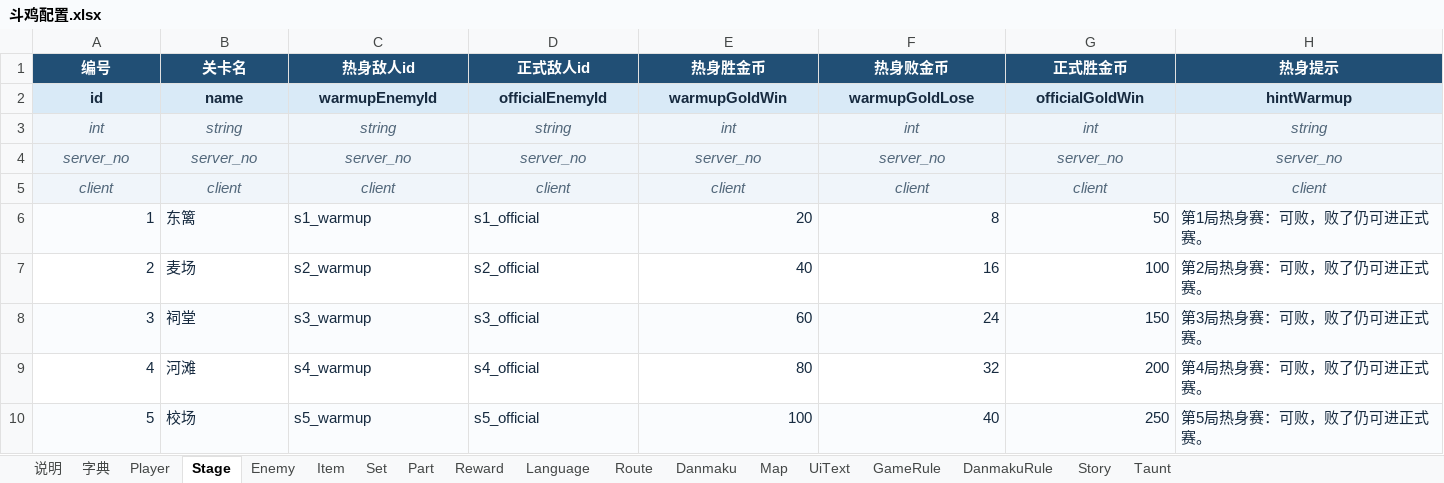
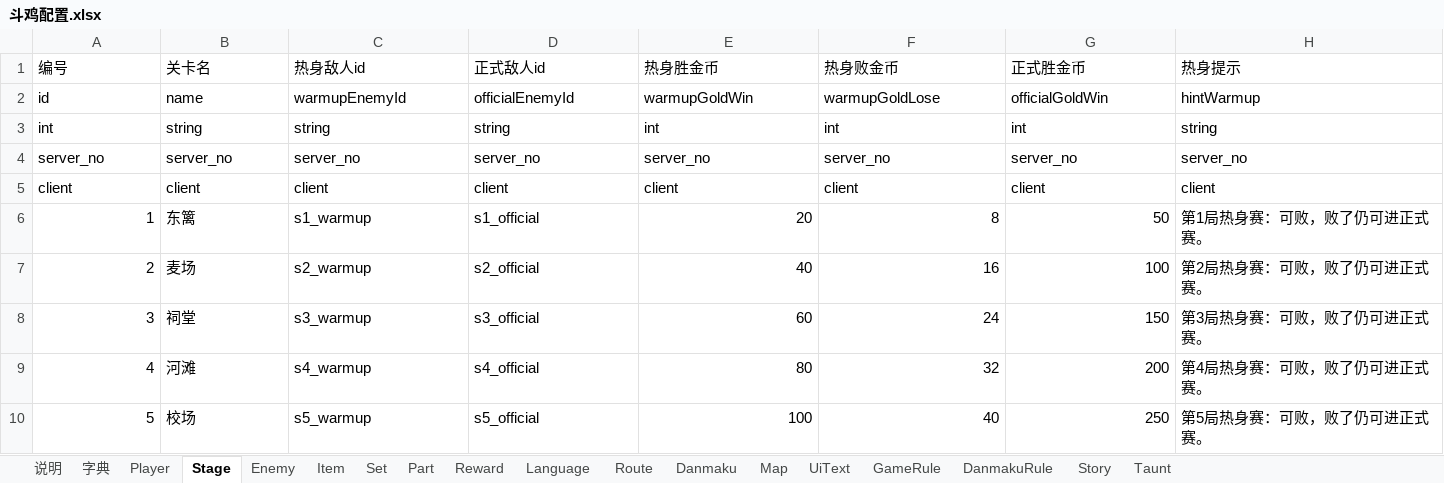
Before and after one commit to lxy2109/chicken-battle, an Excel workbook: excel/斗鸡配置.xlsx, sheet Stage, drawn as a sheet; only a part is shown; values as stored, in another font and other column widths than the file's, no borders; the diff covers the shown part only; the diff names each change by its address in the sheet, - before the commit and + after, or states it on an @@ line.

```diff
--- a/excel/斗鸡配置.xlsx (sheet Stage)
+++ b/excel/斗鸡配置.xlsx (sheet Stage)
-A1:H5 alignment: center
+A1:H5 alignment: left
-A1:H1 fill: #214F75
+A1:H1 fill: none
-A1:H2 bold: on
+A1:H2 bold: off
-A1:H1 text colour: #FFFFFF
+A1:H1 text colour: black
@@ A2:H2 text colour: #172B40 → black, fill: #D9EAF7 → none @@
@@ A3:H5 fill: #F0F5FA → none, italic: on → off, text colour: #52677A → black @@
-A6:H6 fill: #FAFCFE
+A6:H6 fill: none
-A6:H10 text colour: #172B40
+A6:H10 text colour: black
-A8:H8 fill: #FAFCFE
+A8:H8 fill: none
-A10:H10 fill: #FAFCFE
+A10:H10 fill: none
```
Also changed, not shown: cell formats elsewhere in this sheet, sheet Item, sheet Set, sheet Enemy, sheet Reward, sheet Player, sheet Danmaku, 11 more sheets, 7 other files.
